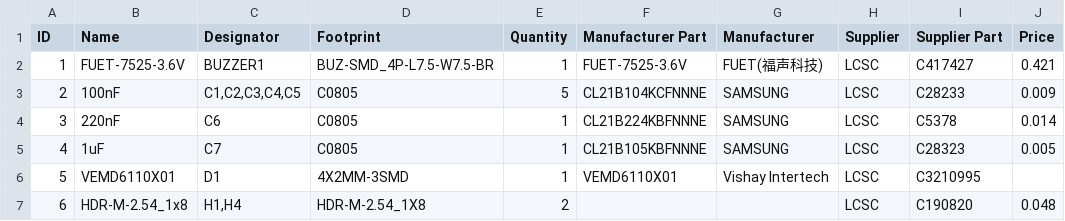
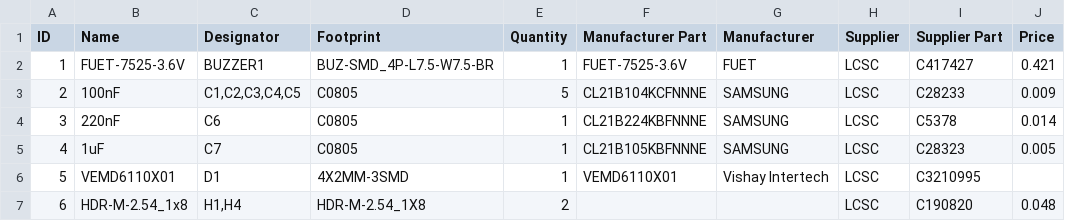
Before and after one commit to endlessmarking/Explorer-Backpack, a CSV file: Bill of Materials/Explorer Backpack.csv, drawn as a sheet; only a part is shown; the diff names each change by its address in the sheet, - before the commit and + after, or states it on an @@ line.

Commit message:
Update Explorer Backpack.csv

```diff
--- a/Bill of Materials/Explorer Backpack.csv
+++ b/Bill of Materials/Explorer Backpack.csv
-G2 (Manufacturer): FUET(福声科技)
+G2 (Manufacturer): FUET
```
